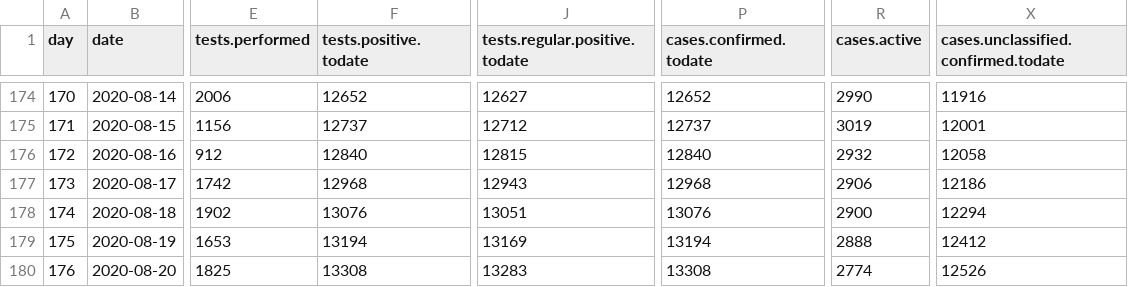
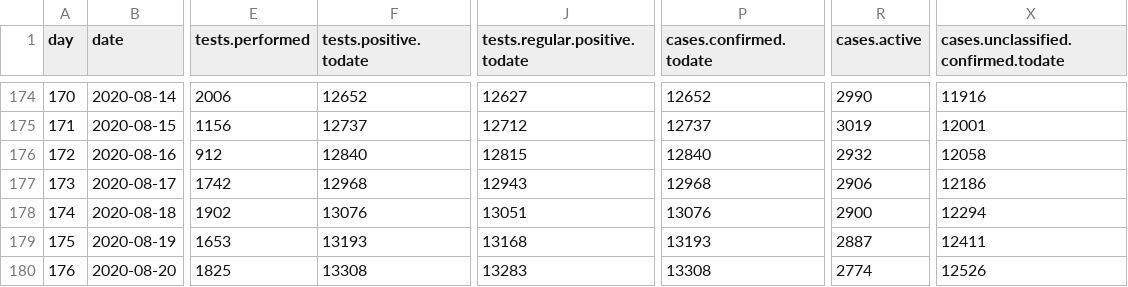
Before and after one commit to treker-mk/data, a CSV file: csv/stats.csv, drawn as a sheet; only a part is shown, gaps mark what is left out; the diff names each change by its address in the sheet, - before the commit and + after, or states it on an @@ line.

```diff
--- a/csv/stats.csv
+++ b/csv/stats.csv
-F179 (tests.positive.todate): 13194
+F179 (tests.positive.todate): 13193
-J179 (tests.regular.positive.todate): 13169
+J179 (tests.regular.positive.todate): 13168
-P179 (cases.confirmed.todate): 13194
+P179 (cases.confirmed.todate): 13193
-R179 (cases.active): 2888
+R179 (cases.active): 2887
-X179: 12412
+X179: 12411
```
Also changed, not shown: 1 other file.
